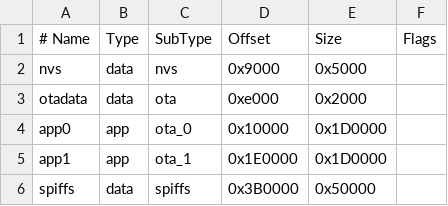
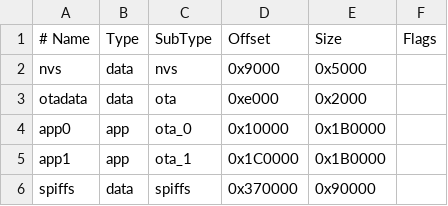
Before and after one commit to FujiNetWIFI/fujinet-firmware, a CSV file: platformio/FujiNet/partitions_fujinet.csv, drawn as a sheet.

Commit message:
increase SPIFFS size to 576k

```diff
--- a/platformio/FujiNet/partitions_fujinet.csv
+++ b/platformio/FujiNet/partitions_fujinet.csv
@@ -3,4 +3,4 @@ nvs,      data, nvs,     0x9000,  0x5000,
 otadata,  data, ota,     0xe000,  0x2000,
-app0,     app,  ota_0,   0x10000, 0x1D0000,
-app1,     app,  ota_1,   0x1E0000,0x1D0000,
-spiffs,   data, spiffs,  0x3B0000,0x50000,
+app0,     app,  ota_0,   0x10000, 0x1B0000,
+app1,     app,  ota_1,   0x1C0000,0x1B0000,
+spiffs,   data, spiffs,  0x370000,0x90000,
```
